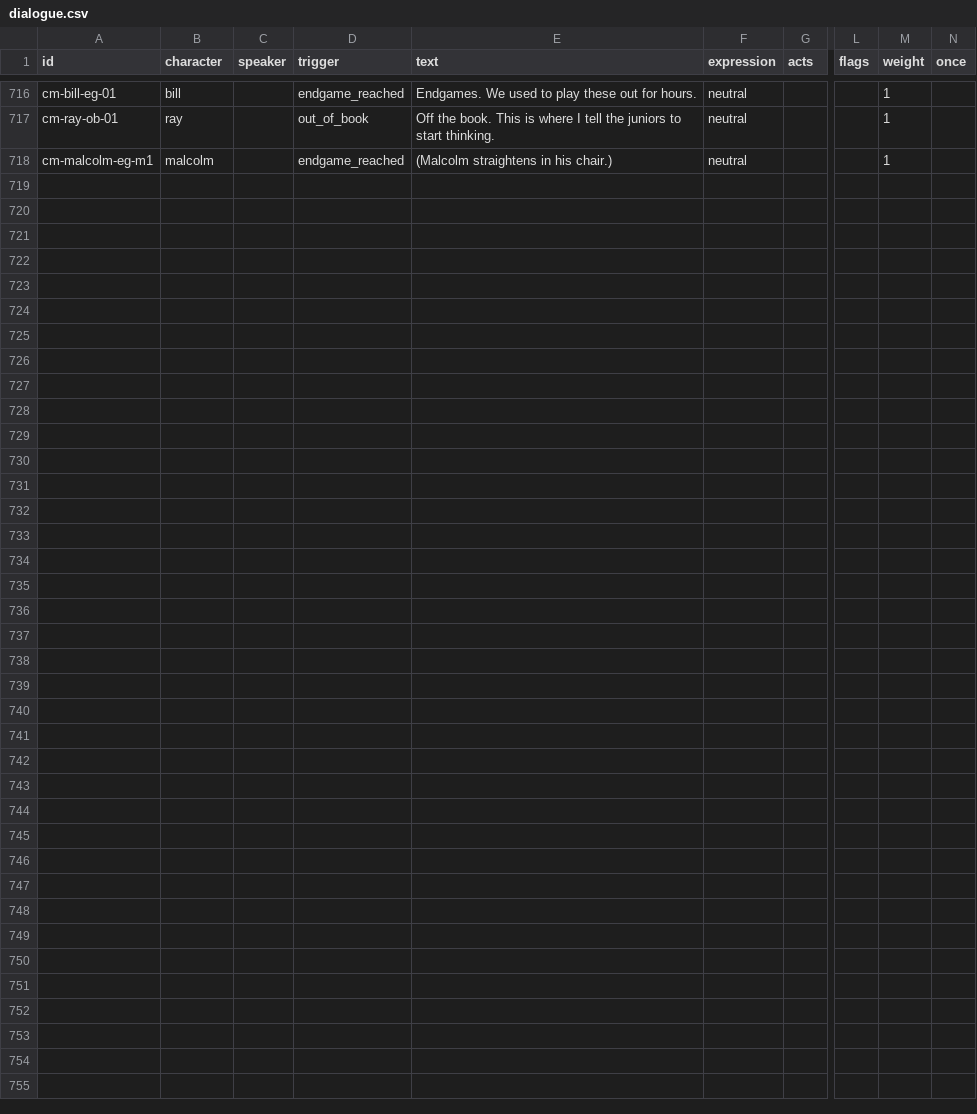
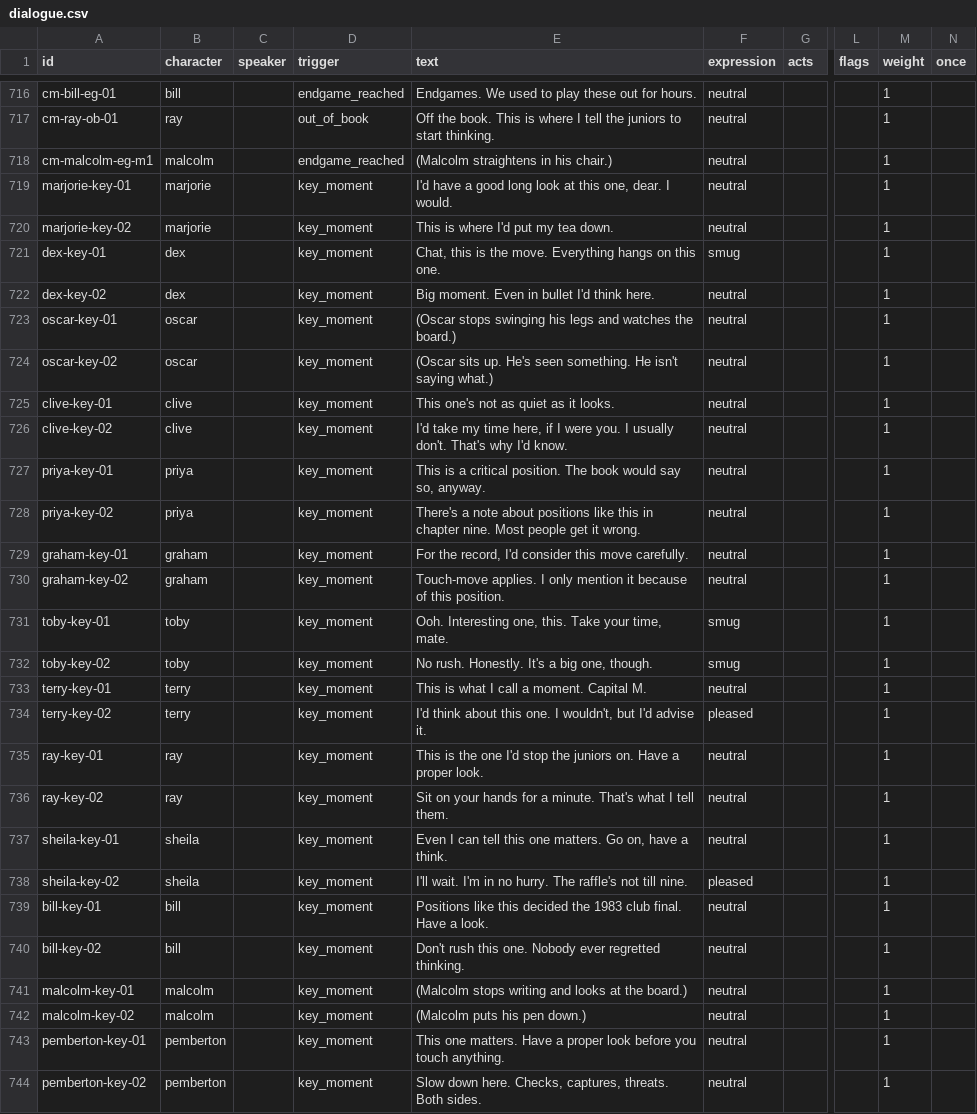
Before and after one commit to Lawsy99/club-night, a CSV file: content/dialogue.csv, drawn as a sheet; only a part is shown, gaps mark what is left out; rows hold the shown columns only; the diff names each change by its address in the sheet, - before the commit and + after, or states it on an @@ line.

```diff
--- a/content/dialogue.csv
+++ b/content/dialogue.csv
+row 719: marjorie-key-01 | marjorie |  | key_moment | I'd have a good long look at this one, dear. I would. | neutral |  |  | 1
+row 720: marjorie-key-02 | marjorie |  | key_moment | This is where I'd put my tea down. | neutral |  |  | 1
+row 721: dex-key-01 | dex |  | key_moment | Chat, this is the move. Everything hangs on this one. | smug |  |  | 1
+row 722: dex-key-02 | dex |  | key_moment | Big moment. Even in bullet I'd think here. | neutral |  |  | 1
+row 723: oscar-key-01 | oscar |  | key_moment | (Oscar stops swinging his legs and watches the board.) | neutral |  |  | 1
+row 724: oscar-key-02 | oscar |  | key_moment | (Oscar sits up. He's seen something. He isn't saying what.) | neutral |  |  | 1
+row 725: clive-key-01 | clive |  | key_moment | This one's not as quiet as it looks. | neutral |  |  | 1
+row 726: clive-key-02 | clive |  | key_moment | I'd take my time here, if I were you. I usually don't. That's why I'd know. | neutral |  |  | 1
+row 727: priya-key-01 | priya |  | key_moment | This is a critical position. The book would say so, anyway. | neutral |  |  | 1
+row 728: priya-key-02 | priya |  | key_moment | There's a note about positions like this in chapter nine. Most people get it wrong. | neutral |  |  | 1
+row 729: graham-key-01 | graham |  | key_moment | For the record, I'd consider this move carefully. | neutral |  |  | 1
+row 730: graham-key-02 | graham |  | key_moment | Touch-move applies. I only mention it because of this position. | neutral |  |  | 1
+row 731: toby-key-01 | toby |  | key_moment | Ooh. Interesting one, this. Take your time, mate. | smug |  |  | 1
+row 732: toby-key-02 | toby |  | key_moment | No rush. Honestly. It's a big one, though. | smug |  |  | 1
+row 733: terry-key-01 | terry |  | key_moment | This is what I call a moment. Capital M. | neutral |  |  | 1
+row 734: terry-key-02 | terry |  | key_moment | I'd think about this one. I wouldn't, but I'd advise it. | pleased |  |  | 1
+row 735: ray-key-01 | ray |  | key_moment | This is the one I'd stop the juniors on. Have a proper look. | neutral |  |  | 1
+row 736: ray-key-02 | ray |  | key_moment | Sit on your hands for a minute. That's what I tell them. | neutral |  |  | 1
+row 737: sheila-key-01 | sheila |  | key_moment | Even I can tell this one matters. Go on, have a think. | neutral |  |  | 1
+row 738: sheila-key-02 | sheila |  | key_moment | I'll wait. I'm in no hurry. The raffle's not till nine. | pleased |  |  | 1
+row 739: bill-key-01 | bill |  | key_moment | Positions like this decided the 1983 club final. Have a look. | neutral |  |  | 1
+row 740: bill-key-02 | bill |  | key_moment | Don't rush this one. Nobody ever regretted thinking. | neutral |  |  | 1
+row 741: malcolm-key-01 | malcolm |  | key_moment | (Malcolm stops writing and looks at the board.) | neutral |  |  | 1
+row 742: malcolm-key-02 | malcolm |  | key_moment | (Malcolm puts his pen down.) | neutral |  |  | 1
+row 743: pemberton-key-01 | pemberton |  | key_moment | This one matters. Have a proper look before you touch anything. | neutral |  |  | 1
+row 744: pemberton-key-02 | pemberton |  | key_moment | Slow down here. Checks, captures, threats. Both sides. | neutral |  |  | 1
```
Also changed, not shown: 6 other files.
